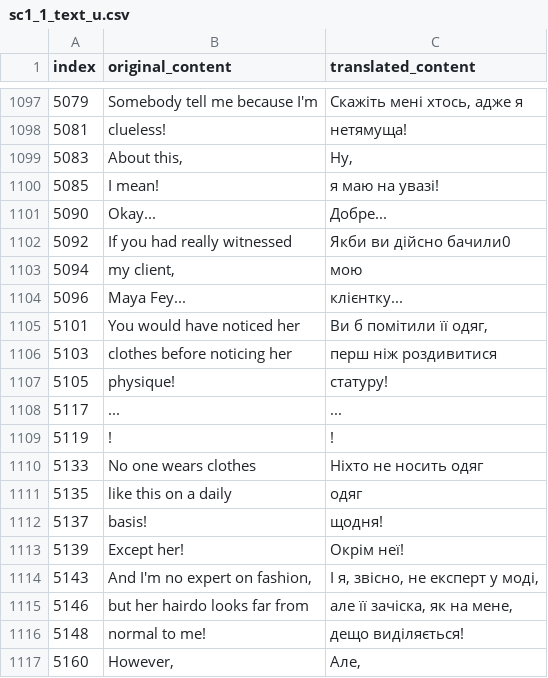
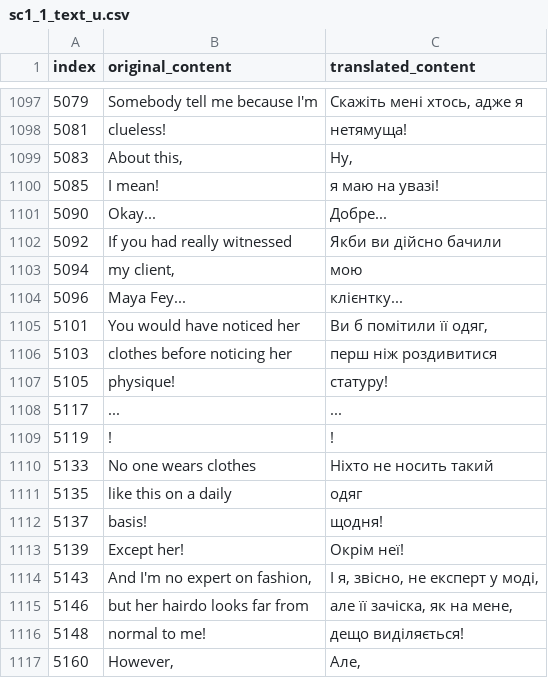
Before and after one commit to magends/ace-attorney-ukrainian, a CSV file: uk/sc1_1_text_u.csv, drawn as a sheet; only a part is shown, gaps mark what is left out.

Commit message:
New translations sc1_1_text_u.csv (Ukrainian)
[ci skip]

```diff
--- a/uk/sc1_1_text_u.csv
+++ b/uk/sc1_1_text_u.csv
@@ -1101,3 +1101,3 @@
 "5090","Okay...","Добре..."
-"5092","If you had really witnessed","Якби ви дійсно бачили0"
+"5092","If you had really witnessed","Якби ви дійсно бачили"
 "5094","my client,","мою"
@@ -1109,3 +1109,3 @@
 "5119","!","!"
-"5133","No one wears clothes","Ніхто не носить одяг"
+"5133","No one wears clothes","Ніхто не носить такий"
 "5135","like this on a daily","одяг"
```
